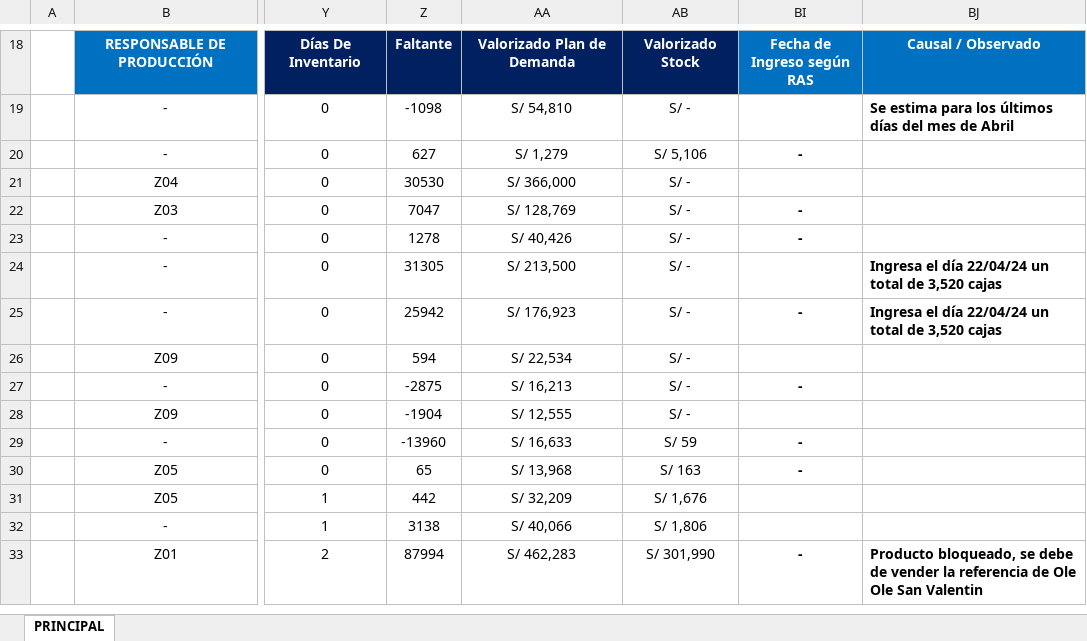
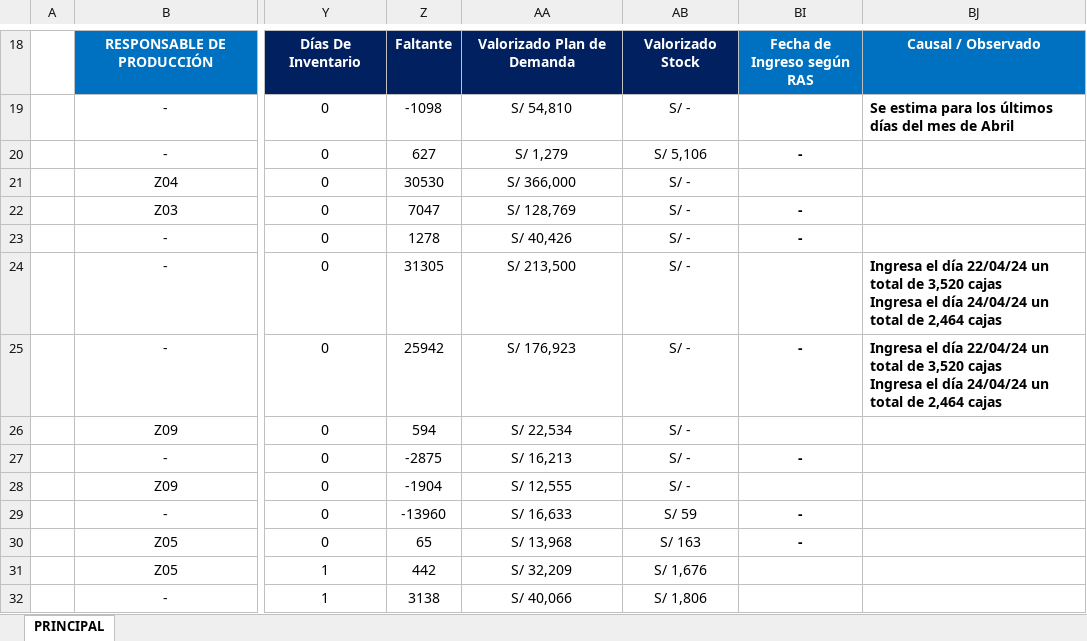
Before and after one commit to Miguel9780/Mi-App-Stock, an Excel workbook: datos_stock.xlsx, sheet PRINCIPAL, drawn as a sheet; only a part is shown, gaps mark what is left out; the shorter side is filled out with more unchanged rows; values as stored, in another font and other column widths than the file's, no borders; conditional formats and table styles not drawn; ↵ is a line break in a cell; the diff names each change by its address in the sheet, - before the commit and + after, or states it on an @@ line.

Commit message:
Add files via upload

```diff
--- a/datos_stock.xlsx (sheet PRINCIPAL)
+++ b/datos_stock.xlsx (sheet PRINCIPAL)
-BJ24:BJ25: …3,520 cajas
+BJ24:BJ25: …3,520 cajas ↵ Ingresa el día 24/04/24 un total de 2,464 cajas
```
